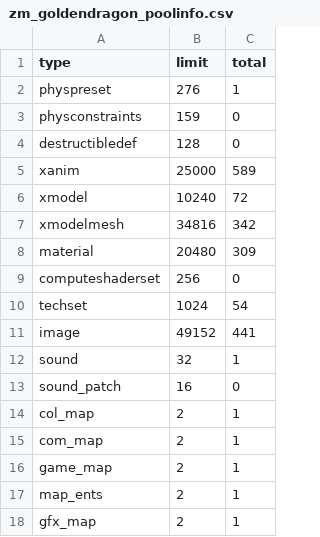
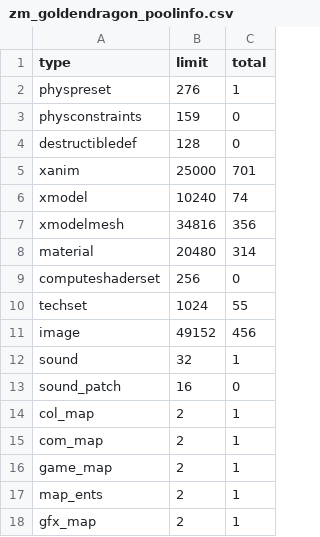
Before and after one commit to phillipsalbright/gdzombies, a CSV file: usermaps/zm_goldendragon/zone_source/all/assetinfo/zm_goldendragon_poolinfo.csv, drawn as a sheet; only a part is shown.

```diff
--- a/usermaps/zm_goldendragon/zone_source/all/assetinfo/zm_goldendragon_poolinfo.csv
+++ b/usermaps/zm_goldendragon/zone_source/all/assetinfo/zm_goldendragon_poolinfo.csv
@@ -4,9 +4,9 @@ physconstraints,159,0
 destructibledef,128,0
-xanim,25000,589
-xmodel,10240,72
-xmodelmesh,34816,342
-material,20480,309
+xanim,25000,701
+xmodel,10240,74
+xmodelmesh,34816,356
+material,20480,314
 computeshaderset,256,0
-techset,1024,54
-image,49152,441
+techset,1024,55
+image,49152,456
 sound,32,1
```
Also changed, not shown: usermaps/zm_goldendragon/zone_source/all/assetinfo/zm_goldendragon_xmodel.csv, 8 other files.
